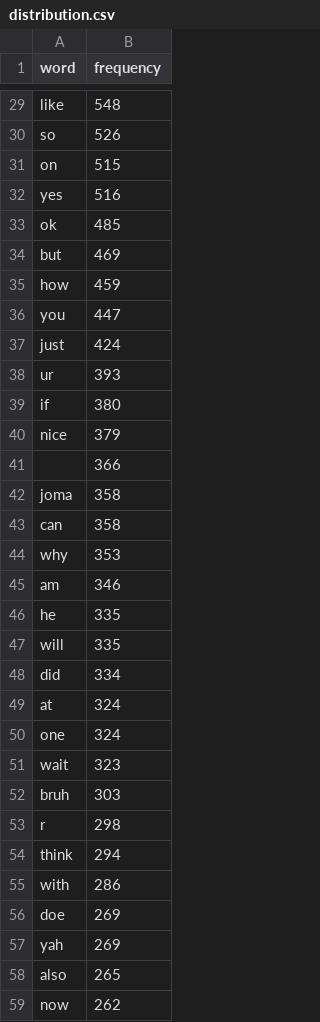
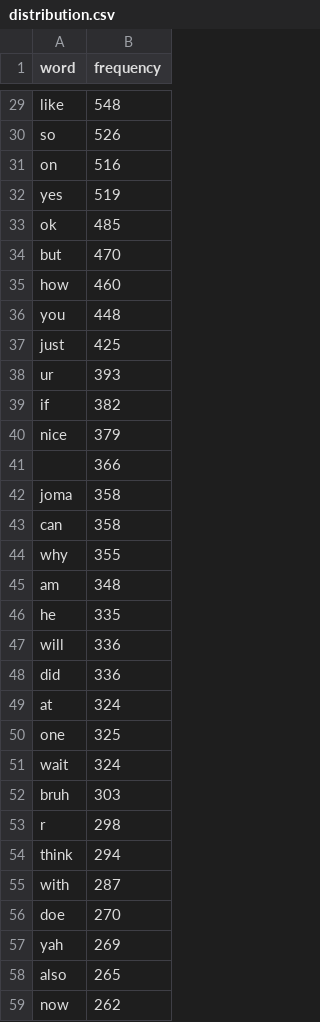
Before and after one commit to tbeidlershenk/Josh-Bot, a CSV file: data/distribution.csv, drawn as a sheet; only a part is shown, gaps mark what is left out; the diff covers the shown part only.

```diff
--- a/data/distribution.csv
+++ b/data/distribution.csv
@@ -30,11 +30,11 @@ like,548
 so,526
-on,515
-yes,516
+on,516
+yes,519
 ok,485
-but,469
-how,459
-you,447
-just,424
+but,470
+how,460
+you,448
+just,425
 ur,393
-if,380
+if,382
 nice,379
@@ -43,10 +43,10 @@ joma,358
 can,358
-why,353
-am,346
+why,355
+am,348
 he,335
-will,335
-did,334
+will,336
+did,336
 at,324
-one,324
-wait,323
+one,325
+wait,324
 bruh,303
@@ -54,4 +54,4 @@ r,298
 think,294
-with,286
-doe,269
+with,287
+doe,270
 yah,269
```
Also changed, not shown: 71 edited cells elsewhere in this file, 2 other files.
